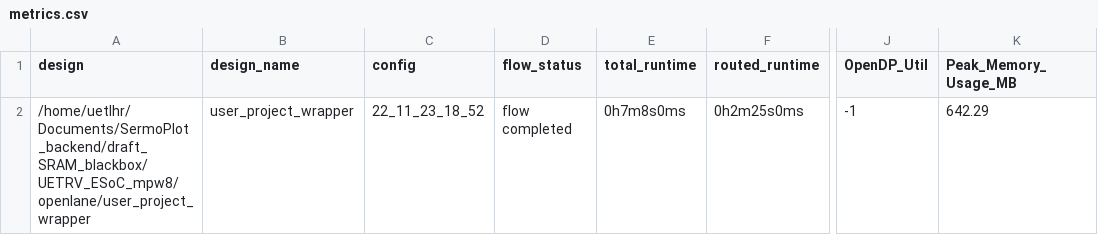
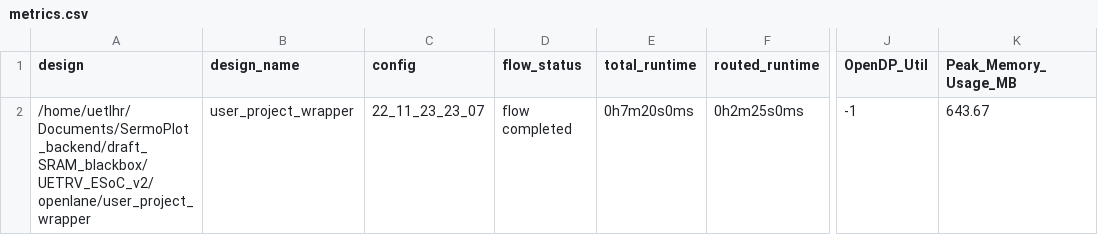
Before and after one commit to ee-uet/UETRV_ESoC_v2, a CSV file: signoff/user_project_wrapper/metrics.csv, drawn as a sheet; only a part is shown, gaps mark what is left out; the diff names each change by its address in the sheet, - before the commit and + after, or states it on an @@ line.

```diff
--- a/signoff/user_project_wrapper/metrics.csv
+++ b/signoff/user_project_wrapper/metrics.csv
-A2 (design): /home/uetlhr/Documents/SermoPlot_backend/draft_SRAM_blackbox/UETRV_ESoC_mpw8/openlane/user_project_wrapper
+A2 (design): /home/uetlhr/Documents/SermoPlot_backend/draft_SRAM_blackbox/UETRV_ESoC_v2/openlane/user_project_wrapper
-C2 (config): 22_11_23_18_52
+C2 (config): 22_11_23_23_07
-E2 (total_runtime): 0h7m8s0ms
+E2 (total_runtime): 0h7m20s0ms
-K2 (Peak_Memory_Usage_MB): 642.29
+K2 (Peak_Memory_Usage_MB): 643.67
```
Also changed, not shown: 20 other files.
